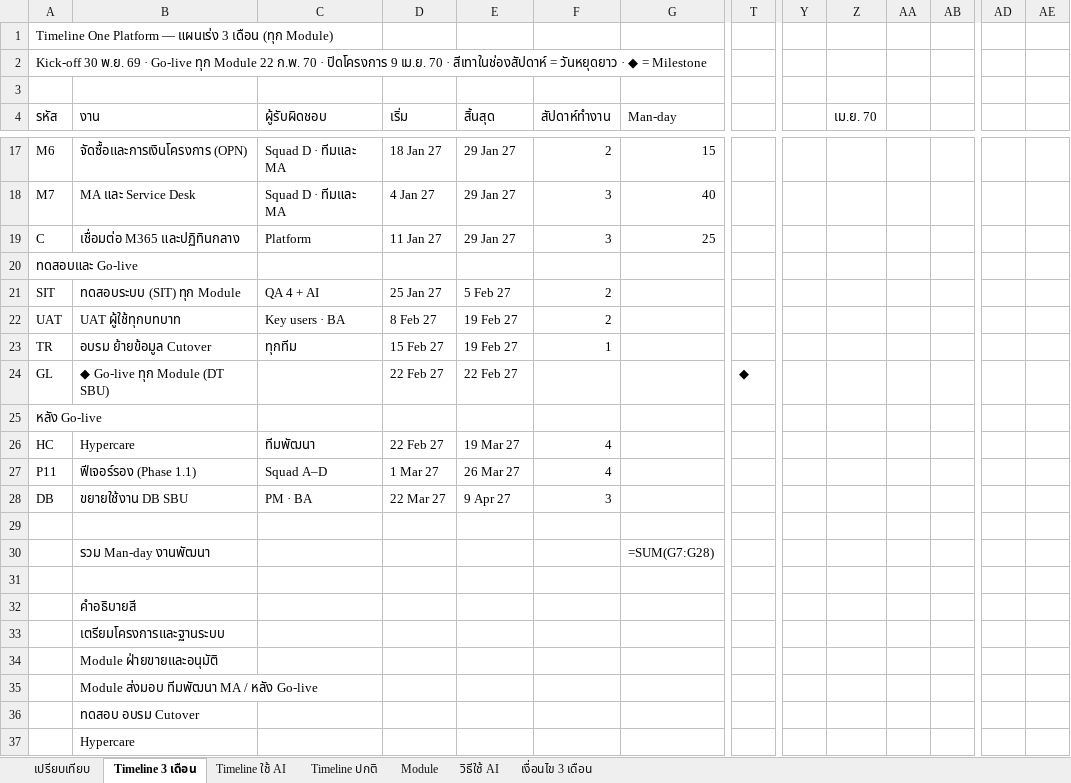
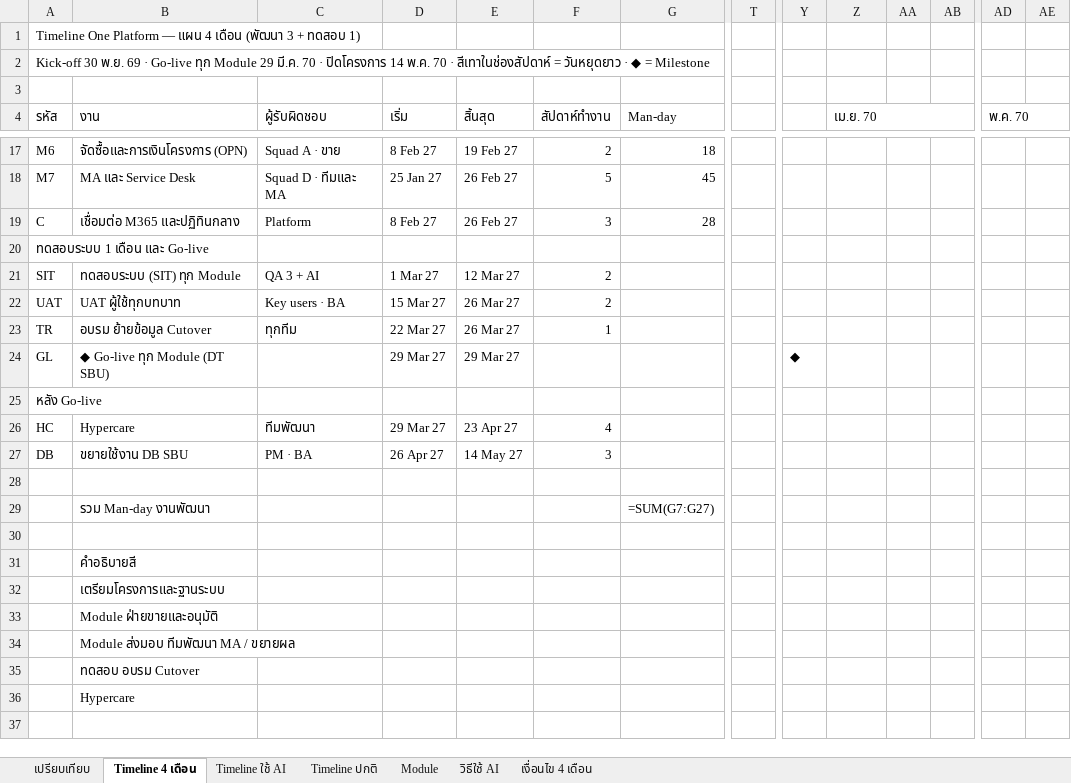
Before and after one commit to Ruttanachote/Ai, an Excel workbook: salesflow/docs/timeline/One_Platform_Timeline.xlsx, sheet Timeline 4 เดือน, drawn as a sheet; only a part is shown, gaps mark what is left out; values as stored, in another font and other column widths than the file's, no cell formats; formulas without a stored value are shown as written; removed rows and columns are numbered as before the commit, all else as after; rows hold the shown columns only; the diff covers the shown part only; the diff names each change by its address in the sheet, - before the commit and + after, or states it on an @@ line.

```diff
--- a/salesflow/docs/timeline/One_Platform_Timeline.xlsx (sheet Timeline 4 เดือน)
+++ b/salesflow/docs/timeline/One_Platform_Timeline.xlsx (sheet Timeline 4 เดือน)
-sheet tab: Timeline 3 เดือน
+sheet tab: Timeline 4 เดือน
-sheet tab: เงื่อนไข 3 เดือน
+sheet tab: เงื่อนไข 4 เดือน
-A1 (รหัส): …Platform — แผนเร่ง 3 เดือน (ทุก Module)
+A1 (รหัส): …Platform — แผน 4 เดือน (พัฒนา 3 + ทดสอบ 1)
-A2 (รหัส): …ทุก Module 22 ก.พ. 70 · ปิดโครงการ 9 เม.ย. 70 ·…
+A2 (รหัส): …ทุก Module 29 มี.ค. 70 · ปิดโครงการ 14 พ.ค. 70 ·…
+Z4:AC4 merged
-AD4: (empty)
+AD4: พ.ค. 70
+AD4:AE4 merged
-C17 (ผู้รับผิดชอบ): Squad D · ทีมและ MA
+C17 (ผู้รับผิดชอบ): Squad A · ขาย
-D17 (เริ่ม): 18 Jan 27
+D17 (เริ่ม): 8 Feb 27
-E17 (สิ้นสุด): 29 Jan 27
+E17 (สิ้นสุด): 19 Feb 27
-G17 (Man-day): 15
+G17 (Man-day): 18
-D18 (เริ่ม): 4 Jan 27
+D18 (เริ่ม): 25 Jan 27
-E18:E19 (สิ้นสุด): 29 Jan 27
+E18:E19 (สิ้นสุด): 26 Feb 27
-F18 (สัปดาห์ทำงาน): 3
+F18 (สัปดาห์ทำงาน): 5
-G18 (Man-day): 40
+G18 (Man-day): 45
-D19 (เริ่ม): 11 Jan 27
+D19 (เริ่ม): 8 Feb 27
-G19 (Man-day): 25
+G19 (Man-day): 28
-A20 (รหัส): ทดสอบและ Go-live
+A20 (รหัส): ทดสอบระบบ 1 เดือน และ Go-live
-C21 (ผู้รับผิดชอบ): QA 4 + AI
+C21 (ผู้รับผิดชอบ): QA 3 + AI
-D21 (เริ่ม): 25 Jan 27
+D21 (เริ่ม): 1 Mar 27
-E21 (สิ้นสุด): 5 Feb 27
+E21 (สิ้นสุด): 12 Mar 27
-D22 (เริ่ม): 8 Feb 27
+D22 (เริ่ม): 15 Mar 27
-E22:E23 (สิ้นสุด): 19 Feb 27
+E22:E23 (สิ้นสุด): 26 Mar 27
-D23 (เริ่ม): 15 Feb 27
+D23 (เริ่ม): 22 Mar 27
-D24 (เริ่ม): 22 Feb 27
+D24 (เริ่ม): 29 Mar 27
-E24 (สิ้นสุด): 22 Feb 27
+E24 (สิ้นสุด): 29 Mar 27
-T24: ◆
+T24: (empty)
-Y24: (empty)
+Y24: ◆
-D26 (เริ่ม): 22 Feb 27
+D26 (เริ่ม): 29 Mar 27
-E26 (สิ้นสุด): 19 Mar 27
+E26 (สิ้นสุด): 23 Apr 27
-row 27: P11 | ฟีเจอร์รอง (Phase 1.1) | Squad A–D | 1 Mar 27 | 26 Mar 27 | 4
-D27 (เริ่ม): 22 Mar 27
+D27 (เริ่ม): 26 Apr 27
-E27 (สิ้นสุด): 9 Apr 27
+E27 (สิ้นสุด): 14 May 27
-G29 (Man-day): =SUM(G7:G28)
+G29 (Man-day): =SUM(G7:G27)
-B34 (งาน): Module ส่งมอบ ทีมพัฒนา MA / หลัง Go-live
+B34 (งาน): Module ส่งมอบ ทีมพัฒนา MA / ขยายผล
```
Also changed, not shown: 29 edited cells elsewhere in this sheet, sheet เปรียบเทียบ, sheet Module, sheet เงื่อนไข 4 เดือน, cell formats, 3 other files.
